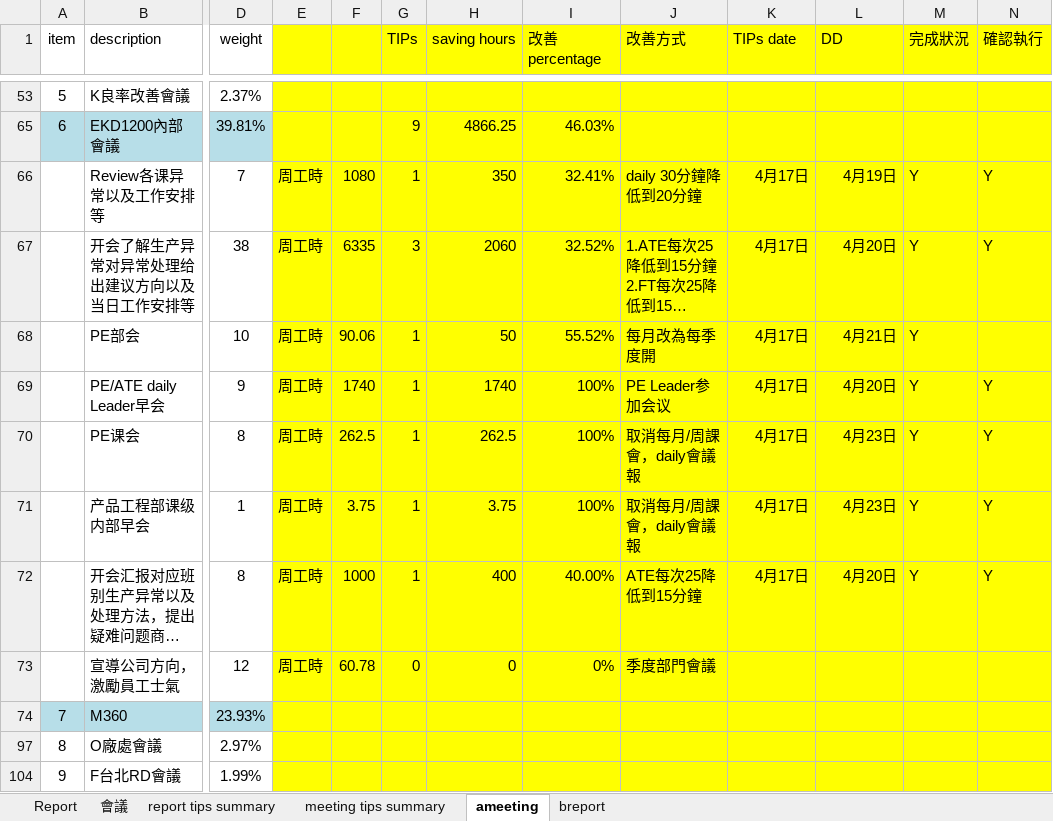
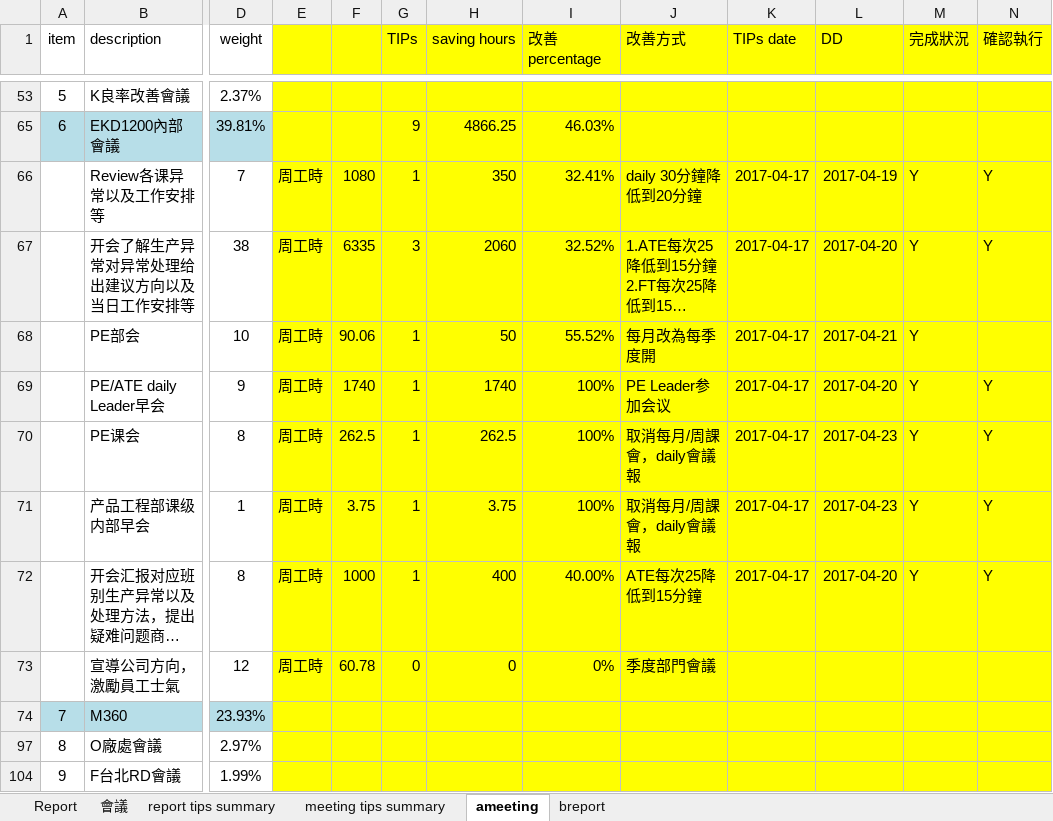
Before and after one commit to Edward125/SummaryReportMeetingTips, an Excel workbook: MeetingReort TIPS 格式-KD12000-0505 -all.xlsx, sheet ameeting, drawn as a sheet; only a part is shown, gaps mark what is left out; long unchanged cells end in …; values as stored, in another font and other column widths than the file's, no borders; the diff names each change by its address in the sheet, - before the commit and + after, or states it on an @@ line.

```diff
--- a/MeetingReort TIPS 格式-KD12000-0505 -all.xlsx (sheet ameeting)
+++ b/MeetingReort TIPS 格式-KD12000-0505 -all.xlsx (sheet ameeting)
-K66:K72 (TIPs date): 4月17日
+K66:K72 (TIPs date): 2017-04-17
-L66 (DD): 4月19日
+L66 (DD): 2017-04-19
-L67 (DD): 4月20日
+L67 (DD): 2017-04-20
-L68 (DD): 4月21日
+L68 (DD): 2017-04-21
-L69 (DD): 4月20日
+L69 (DD): 2017-04-20
-L70:L71 (DD): 4月23日
+L70:L71 (DD): 2017-04-23
-L72 (DD): 4月20日
+L72 (DD): 2017-04-20
```
Also changed, not shown: sheet Report, sheet 會議, sheet breport, sheet report tips summary, sheet meeting tips summary, hidden cells, 9 other files.
